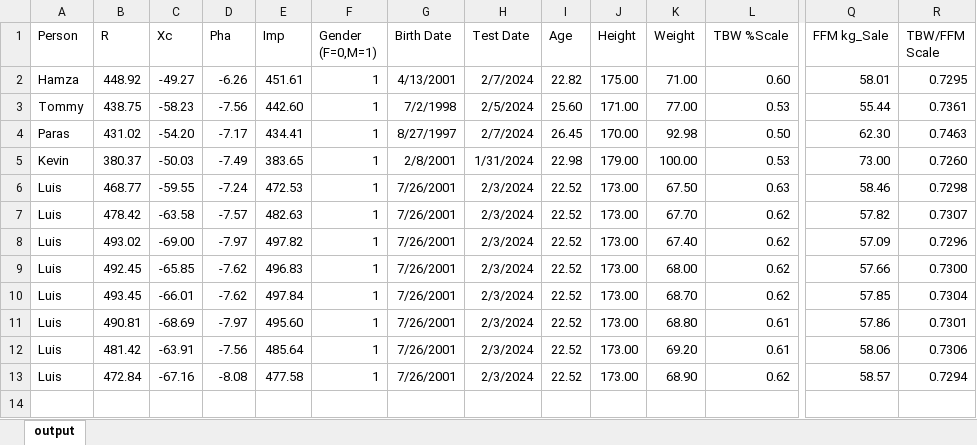
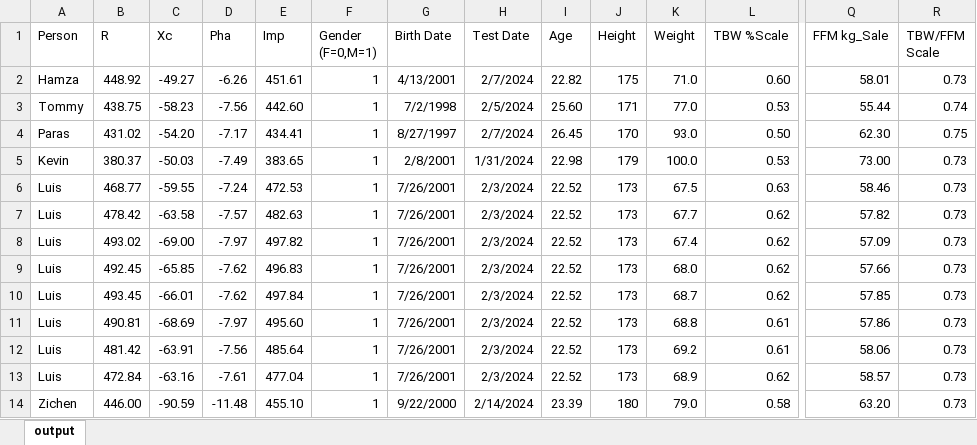
Before and after one commit to Kai-ChengTsou/AquaCheck, an Excel workbook: MLTesting - Hamza/Datasets/Collected Dataset.xlsx, sheet output, drawn as a sheet; only a part is shown, gaps mark what is left out; values as stored, in another font and other column widths than the file's, no borders; charts and pictures not drawn; rows hold the shown columns only; the diff names each change by its address in the sheet, - before the commit and + after, or states it on an @@ line.

```diff
--- a/MLTesting - Hamza/Datasets/Collected Dataset.xlsx (sheet output)
+++ b/MLTesting - Hamza/Datasets/Collected Dataset.xlsx (sheet output)
-J2 (Height): 175.00
+J2 (Height): 175
-K2 (Weight): 71.00
+K2 (Weight): 71.0
-R2 (TBW/FFM Scale): 0.7295
+R2 (TBW/FFM Scale): 0.73
-J3 (Height): 171.00
+J3 (Height): 171
-K3 (Weight): 77.00
+K3 (Weight): 77.0
-R3 (TBW/FFM Scale): 0.7361
+R3 (TBW/FFM Scale): 0.74
-J4 (Height): 170.00
+J4 (Height): 170
-K4 (Weight): 92.98
+K4 (Weight): 93.0
-R4 (TBW/FFM Scale): 0.7463
+R4 (TBW/FFM Scale): 0.75
-J5 (Height): 179.00
+J5 (Height): 179
-K5 (Weight): 100.00
+K5 (Weight): 100.0
-R5 (TBW/FFM Scale): 0.7260
+R5 (TBW/FFM Scale): 0.73
-J6:J13 (Height): 173.00
+J6:J13 (Height): 173
-K6 (Weight): 67.50
+K6 (Weight): 67.5
-R6 (TBW/FFM Scale): 0.7298
+R6 (TBW/FFM Scale): 0.73
-K7 (Weight): 67.70
+K7 (Weight): 67.7
-R7 (TBW/FFM Scale): 0.7307
+R7 (TBW/FFM Scale): 0.73
-K8 (Weight): 67.40
+K8 (Weight): 67.4
-R8 (TBW/FFM Scale): 0.7296
+R8 (TBW/FFM Scale): 0.73
-K9 (Weight): 68.00
+K9 (Weight): 68.0
-R9 (TBW/FFM Scale): 0.7300
+R9 (TBW/FFM Scale): 0.73
-K10 (Weight): 68.70
+K10 (Weight): 68.7
-R10 (TBW/FFM Scale): 0.7304
+R10 (TBW/FFM Scale): 0.73
-K11 (Weight): 68.80
+K11 (Weight): 68.8
-R11 (TBW/FFM Scale): 0.7301
+R11 (TBW/FFM Scale): 0.73
-K12 (Weight): 69.20
+K12 (Weight): 69.2
-R12 (TBW/FFM Scale): 0.7306
+R12 (TBW/FFM Scale): 0.73
-C13 (Xc): -67.16
+C13 (Xc): -63.16
-D13 (Pha): -8.08
+D13 (Pha): -7.61
-E13 (Imp): 477.58
+E13 (Imp): 477.04
-K13 (Weight): 68.90
+K13 (Weight): 68.9
-R13 (TBW/FFM Scale): 0.7294
+R13 (TBW/FFM Scale): 0.73
+row 14: Zichen | 446.00 | -90.59 | -11.48 | 455.10 | 1 | 9/22/2000 | 2/14/2024 | 23.39 | 180 | 79.0 | 0.58 | 63.20 | 0.73
```
Also changed, not shown: 1 other file.
